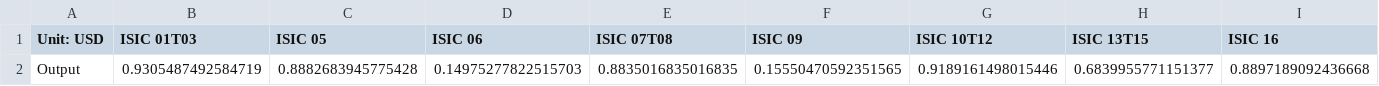
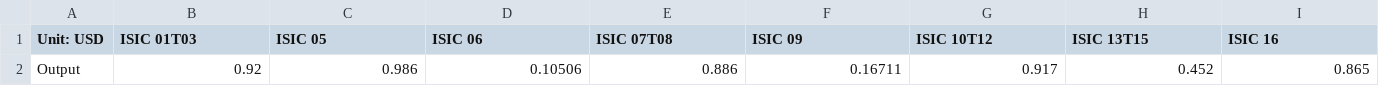
Before and after one commit to EnergyInnovation/eps-alabama, a CSV file: InputData/io-model/BDCSoCaESoPbIC/BDCSoCbIC.csv, drawn as a sheet; only a part is shown; removed rows and columns are numbered as before the commit, all else as after; rows hold the shown columns only; the diff names each change by its address in the sheet, - before the commit and + after, or states it on an @@ line.

```diff
--- a/InputData/io-model/BDCSoCaESoPbIC/BDCSoCbIC.csv
+++ b/InputData/io-model/BDCSoCaESoPbIC/BDCSoCbIC.csv
-row 2: Output | 0.9305487492584719 | 0.8882683945775428 | 0.14975277822515703 | 0.8835016835016835 | 0.15550470592351565 | 0.9189161498015446 | 0.6839955771151377 | 0.8897189092436668
+row 2: Output | 0.92 | 0.986 | 0.10506 | 0.886 | 0.16711 | 0.917 | 0.452 | 0.865
```
Also changed, not shown: InputData/indst/BPE/BPE-CH4.csv, InputData/indst/BPE/BPE-CO2.csv, 54 other files.
